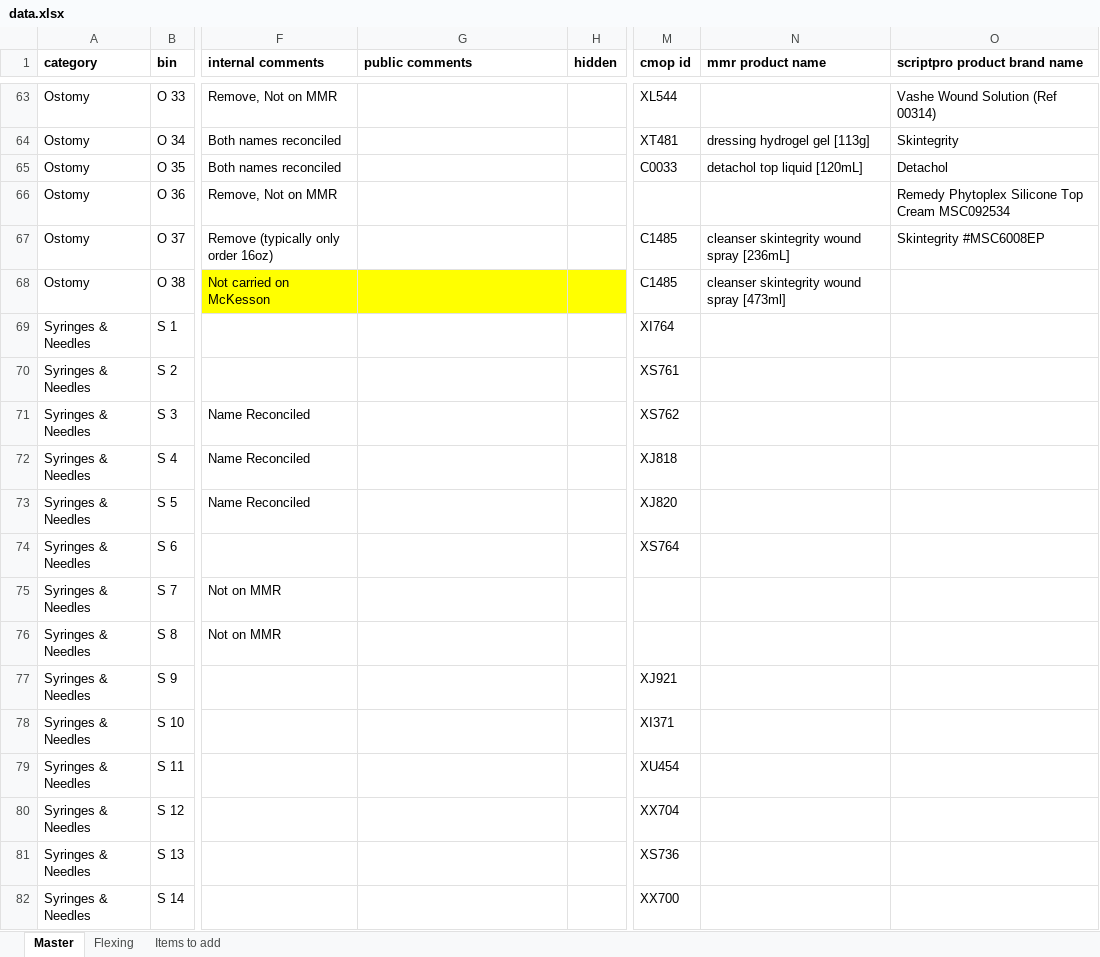
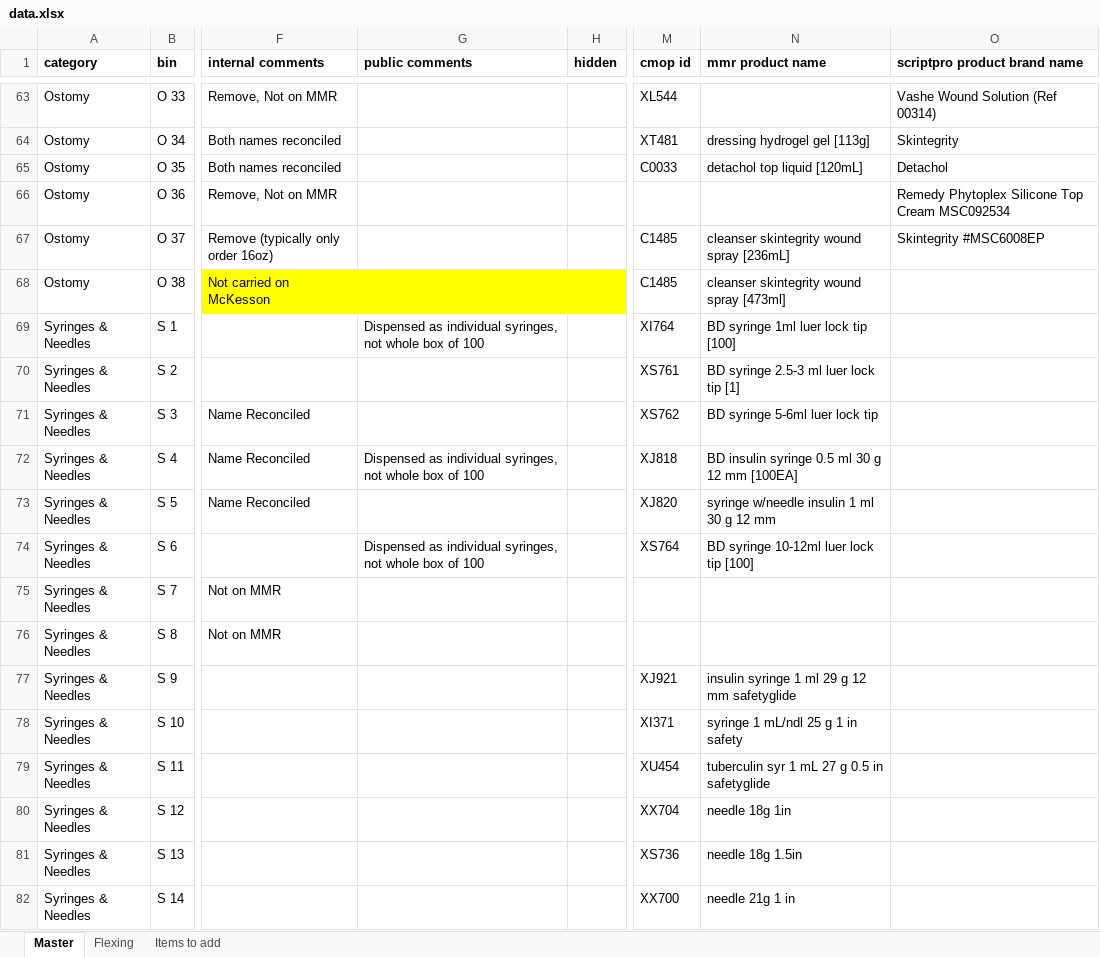
Before and after one commit to broncos-physic/op_supplies, an Excel workbook: data.xlsx, sheet Master, drawn as a sheet; only a part is shown, gaps mark what is left out; values as stored, in another font and other column widths than the file's, no borders; conditional formats and table styles not drawn; the diff covers the shown part only; the diff names each change by its address in the sheet, - before the commit and + after, or states it on an @@ line.

Commit message:
Finished syringes and needles

```diff
--- a/data.xlsx (sheet Master)
+++ b/data.xlsx (sheet Master)
-G69 (public comments): (empty)
+G69 (public comments): Dispensed as individual syringes, not whole box of 100
-N69 (mmr product name): (empty)
+N69 (mmr product name): BD syringe 1ml luer lock tip [100]
-N70 (mmr product name): (empty)
+N70 (mmr product name): BD syringe 2.5-3 ml luer lock tip [1]
-N71 (mmr product name): (empty)
+N71 (mmr product name): BD syringe 5-6ml luer lock tip
-G72 (public comments): (empty)
+G72 (public comments): Dispensed as individual syringes, not whole box of 100
-N72 (mmr product name): (empty)
+N72 (mmr product name): BD insulin syringe 0.5 ml 30 g 12 mm [100EA]
-N73 (mmr product name): (empty)
+N73 (mmr product name): syringe w/needle insulin 1 ml 30 g 12 mm
-G74 (public comments): (empty)
+G74 (public comments): Dispensed as individual syringes, not whole box of 100
-N74 (mmr product name): (empty)
+N74 (mmr product name): BD syringe 10-12ml luer lock tip [100]
-N77 (mmr product name): (empty)
+N77 (mmr product name): insulin syringe 1 ml 29 g 12 mm safetyglide
-N78 (mmr product name): (empty)
+N78 (mmr product name): syringe 1 mL/ndl 25 g 1 in safety
-N79 (mmr product name): (empty)
+N79 (mmr product name): tuberculin syr 1 mL 27 g 0.5 in safetyglide
-N80 (mmr product name): (empty)
+N80 (mmr product name): needle 18g 1in
-N81 (mmr product name): (empty)
+N81 (mmr product name): needle 18g 1.5in
-N82 (mmr product name): (empty)
+N82 (mmr product name): needle 21g 1 in
```
Also changed, not shown: 18 edited cells elsewhere in this sheet.
